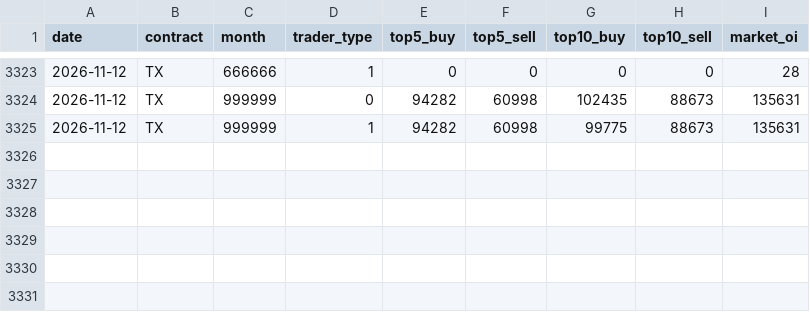
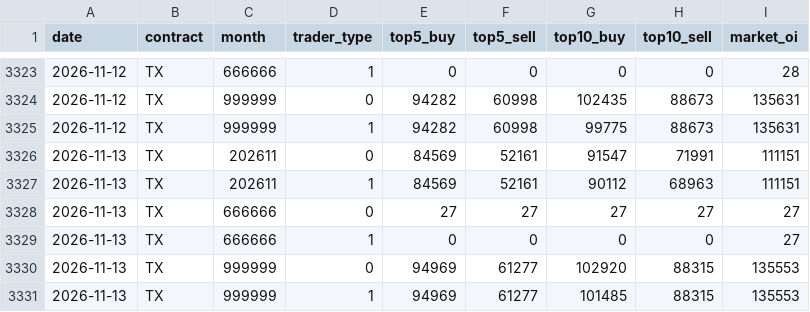
Before and after one commit to thomaschko/quietfolio-data, a CSV file: taifex_hist/large.csv, drawn as a sheet; only a part is shown, gaps mark what is left out; the diff names each change by its address in the sheet, - before the commit and + after, or states it on an @@ line.

```diff
--- a/taifex_hist/large.csv
+++ b/taifex_hist/large.csv
+row 3326: 2026-11-13 | TX | 202611 | 0 | 84569 | 52161 | 91547 | 71991 | 111151
+row 3327: 2026-11-13 | TX | 202611 | 1 | 84569 | 52161 | 90112 | 68963 | 111151
+row 3328: 2026-11-13 | TX | 666666 | 0 | 27 | 27 | 27 | 27 | 27
+row 3329: 2026-11-13 | TX | 666666 | 1 | 0 | 0 | 0 | 0 | 27
+row 3330: 2026-11-13 | TX | 999999 | 0 | 94969 | 61277 | 102920 | 88315 | 135553
+row 3331: 2026-11-13 | TX | 999999 | 1 | 94969 | 61277 | 101485 | 88315 | 135553
```
Also changed, not shown: taifex_hist/fut_inst.csv, taifex_hist/fut_oi.csv, 4 other files.
